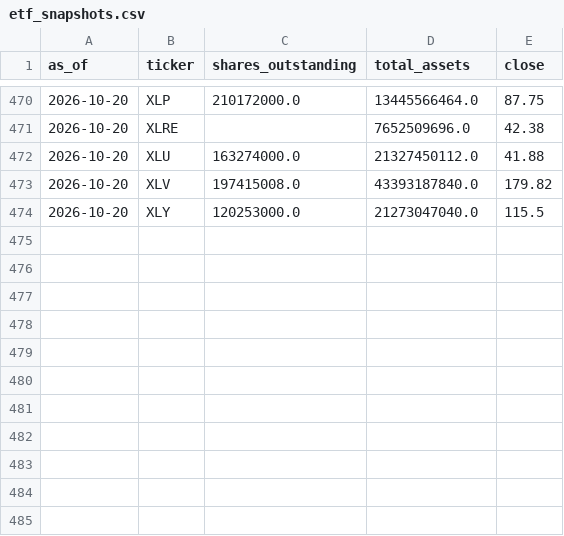
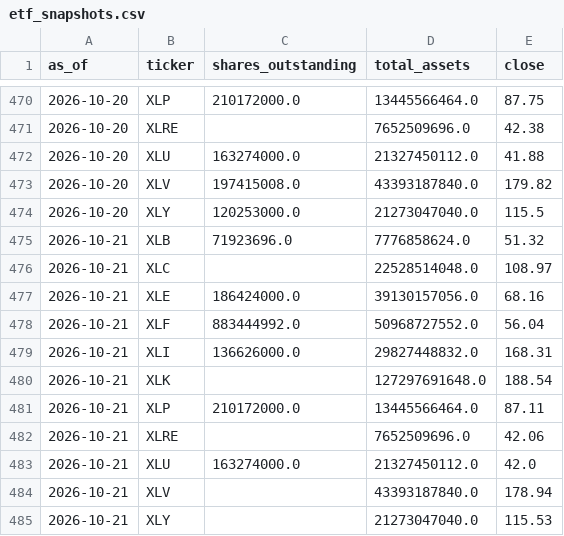
Before and after one commit to weiting1226/stock, a CSV file: data/rotation/etf_snapshots.csv, drawn as a sheet; only a part is shown, gaps mark what is left out; the diff names each change by its address in the sheet, - before the commit and + after, or states it on an @@ line.

```diff
--- a/data/rotation/etf_snapshots.csv
+++ b/data/rotation/etf_snapshots.csv
+row 475: 2026-10-21 | XLB | 71923696.0 | 7776858624.0 | 51.32
+row 476: 2026-10-21 | XLC |  | 22528514048.0 | 108.97
+row 477: 2026-10-21 | XLE | 186424000.0 | 39130157056.0 | 68.16
+row 478: 2026-10-21 | XLF | 883444992.0 | 50968727552.0 | 56.04
+row 479: 2026-10-21 | XLI | 136626000.0 | 29827448832.0 | 168.31
+row 480: 2026-10-21 | XLK |  | 127297691648.0 | 188.54
+row 481: 2026-10-21 | XLP | 210172000.0 | 13445566464.0 | 87.11
+row 482: 2026-10-21 | XLRE |  | 7652509696.0 | 42.06
+row 483: 2026-10-21 | XLU | 163274000.0 | 21327450112.0 | 42.0
+row 484: 2026-10-21 | XLV |  | 43393187840.0 | 178.94
+row 485: 2026-10-21 | XLY |  | 21273047040.0 | 115.53
```
Also changed, not shown: data/rotation/history.csv, 1 other file.
